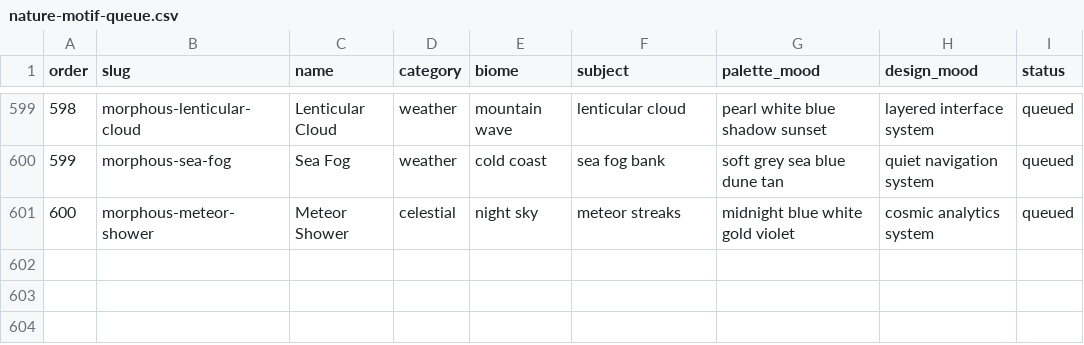
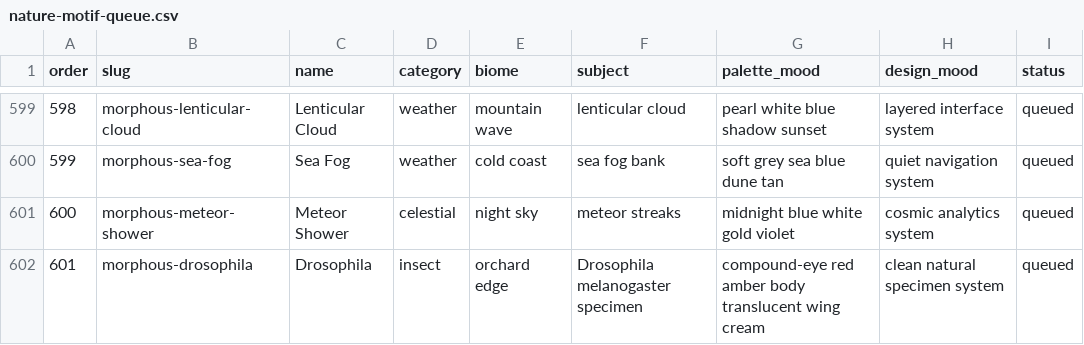
Before and after one commit to soichirow/morphos, a CSV file: data/nature-motif-queue.csv, drawn as a sheet; only a part is shown, gaps mark what is left out.

Commit message:
Add Drosophila motif system

```diff
--- a/data/nature-motif-queue.csv
+++ b/data/nature-motif-queue.csv
@@ -601 +601,2 @@ order,slug,name,category,biome,subject,palette_mood,design_mood,status
 600,morphous-meteor-shower,Meteor Shower,celestial,night sky,meteor streaks,midnight blue white gold violet,cosmic analytics system,queued
+601,morphous-drosophila,Drosophila,insect,orchard edge,Drosophila melanogaster specimen,compound-eye red amber body translucent wing cream,clean natural specimen system,queued
```
Also changed, not shown: 24 other files.
